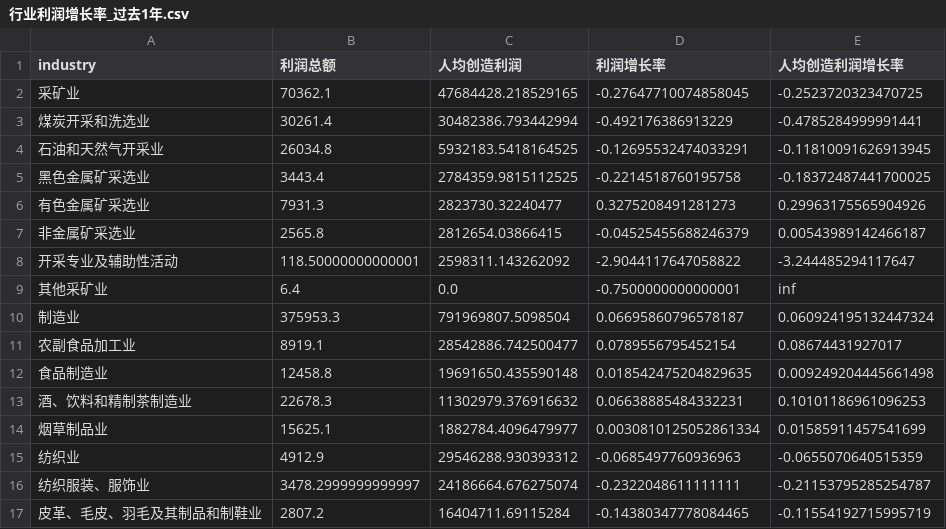
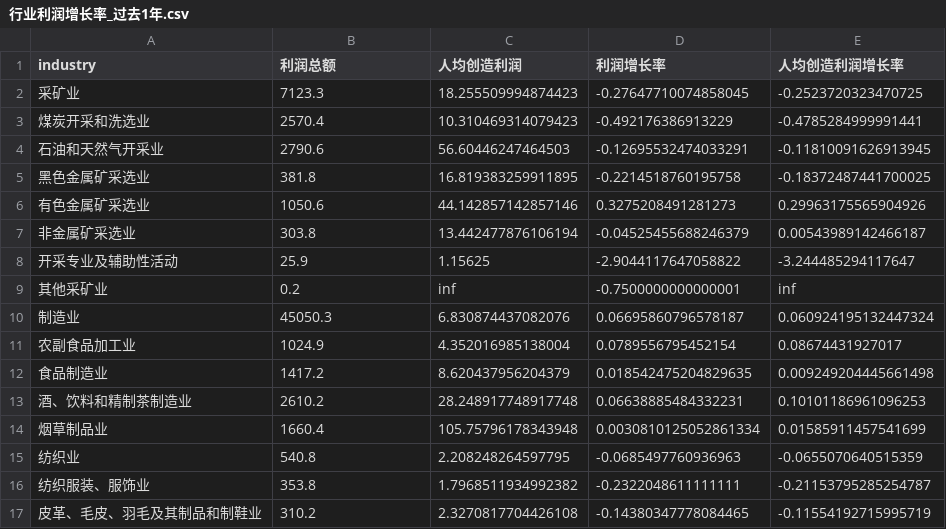
Before and after one commit to cloudseasail/MacroQuant, a CSV file: workspace/industry_profit_analysis/data/行业利润增长率_过去1年.csv, drawn as a sheet; only a part is shown; the diff covers the shown part only.

Commit message:
Fix profit

```diff
--- a/workspace/industry_profit_analysis/data/行业利润增长率_过去1年.csv
+++ b/workspace/industry_profit_analysis/data/行业利润增长率_过去1年.csv
@@ -1,17 +1,17 @@
 industry,利润总额,人均创造利润,利润增长率,人均创造利润增长率
-采矿业,70362.1,47684428.218529165,-0.27647710074858045,-0.2523720323470725
-煤炭开采和洗选业,30261.4,30482386.793442994,-0.492176386913229,-0.4785284999991441
-石油和天然气开采业,26034.8,5932183.5418164525,-0.12695532474033291,-0.11810091626913945
-黑色金属矿采选业,3443.4,2784359.9815112525,-0.2214518760195758,-0.18372487441700025
-有色金属矿采选业,7931.3,2823730.32240477,0.3275208491281273,0.29963175565904926
-非金属矿采选业,2565.8,2812654.03866415,-0.04525455688246379,0.00543989142466187
-开采专业及辅助性活动,118.50000000000001,2598311.143262092,-2.9044117647058822,-3.244485294117647
-其他采矿业,6.4,0.0,-0.7500000000000001,inf
-制造业,375953.3,791969807.5098504,0.06695860796578187,0.060924195132447324
-农副食品加工业,8919.1,28542886.742500477,0.0789556795452154,0.08674431927017
-食品制造业,12458.8,19691650.435590148,0.018542475204829635,0.009249204445661498
-酒、饮料和精制茶制造业,22678.3,11302979.376916632,0.06638885484332231,0.10101186961096253
-烟草制品业,15625.1,1882784.4096479977,0.0030810125052861334,0.01585911457541699
-纺织业,4912.9,29546288.930393312,-0.0685497760936963,-0.0655070640515359
-纺织服装、服饰业,3478.2999999999997,24186664.676275074,-0.2322048611111111,-0.21153795285254787
-皮革、毛皮、羽毛及其制品和制鞋业,2807.2,16404711.69115284,-0.14380347778084465,-0.11554192715995719
+采矿业,7123.3,18.255509994874423,-0.27647710074858045,-0.2523720323470725
+煤炭开采和洗选业,2570.4,10.310469314079423,-0.492176386913229,-0.4785284999991441
+石油和天然气开采业,2790.6,56.60446247464503,-0.12695532474033291,-0.11810091626913945
+黑色金属矿采选业,381.8,16.819383259911895,-0.2214518760195758,-0.18372487441700025
+有色金属矿采选业,1050.6,44.142857142857146,0.3275208491281273,0.29963175565904926
+非金属矿采选业,303.8,13.442477876106194,-0.04525455688246379,0.00543989142466187
+开采专业及辅助性活动,25.9,1.15625,-2.9044117647058822,-3.244485294117647
+其他采矿业,0.2,inf,-0.7500000000000001,inf
+制造业,45050.3,6.830874437082076,0.06695860796578187,0.060924195132447324
+农副食品加工业,1024.9,4.352016985138004,0.0789556795452154,0.08674431927017
+食品制造业,1417.2,8.620437956204379,0.018542475204829635,0.009249204445661498
+酒、饮料和精制茶制造业,2610.2,28.248917748917748,0.06638885484332231,0.10101186961096253
+烟草制品业,1660.4,105.75796178343948,0.0030810125052861334,0.01585911457541699
+纺织业,540.8,2.208248264597795,-0.0685497760936963,-0.0655070640515359
+纺织服装、服饰业,353.8,1.7968511934992382,-0.2322048611111111,-0.21153795285254787
+皮革、毛皮、羽毛及其制品和制鞋业,310.2,2.3270817704426108,-0.14380347778084465,-0.11554192715995719
```
Also changed, not shown: 56 edited cells elsewhere in this file, 2 other files.
